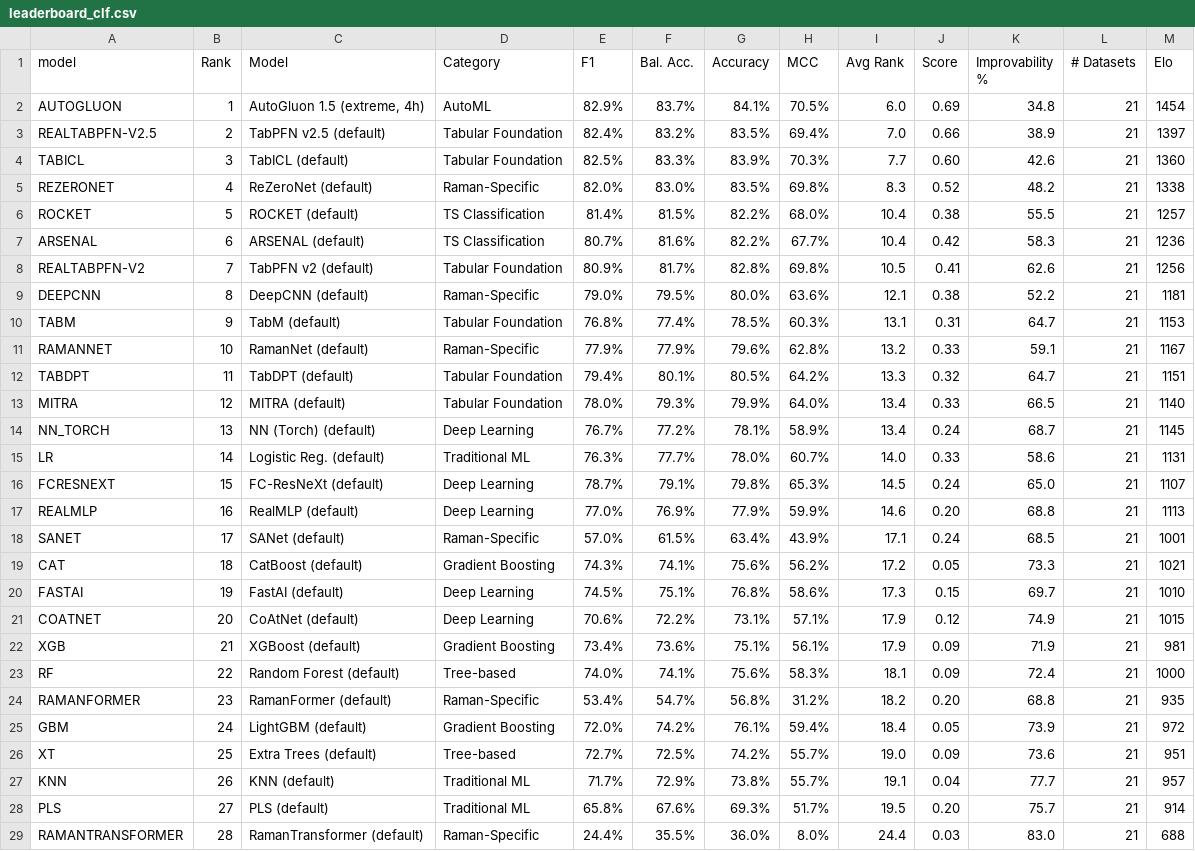
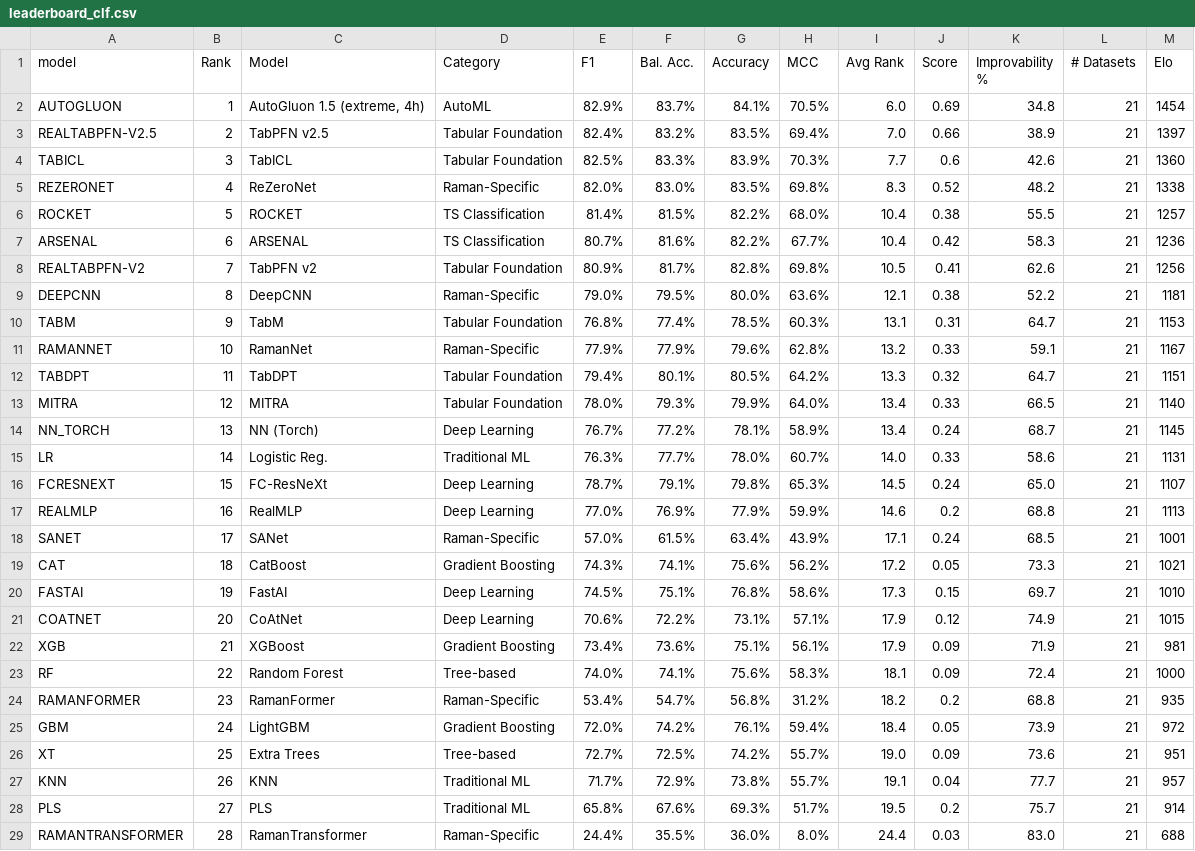
Before and after one commit to ml-lab-htw/RamanBench, a CSV file: data/precomputed/leaderboard_clf.csv, drawn as a sheet.

Commit message:
Update leaderboard files and fix model names

```diff
--- a/data/precomputed/leaderboard_clf.csv
+++ b/data/precomputed/leaderboard_clf.csv
@@ -2,28 +2,28 @@ model,Rank,Model,Category,F1,Bal. Acc.,Accuracy,MCC,Avg Rank,Score,Improvability
 AUTOGLUON,1,"AutoGluon 1.5 (extreme, 4h)",AutoML,82.9%,83.7%,84.1%,70.5%,6.0,0.69,34.8,21,1454
-REALTABPFN-V2.5,2,TabPFN v2.5 (default),Tabular Foundation,82.4%,83.2%,83.5%,69.4%,7.0,0.66,38.9,21,1397
-TABICL,3,TabICL (default),Tabular Foundation,82.5%,83.3%,83.9%,70.3%,7.7,0.60,42.6,21,1360
-REZERONET,4,ReZeroNet (default),Raman-Specific,82.0%,83.0%,83.5%,69.8%,8.3,0.52,48.2,21,1338
-ROCKET,5,ROCKET (default),TS Classification,81.4%,81.5%,82.2%,68.0%,10.4,0.38,55.5,21,1257
-ARSENAL,6,ARSENAL (default),TS Classification,80.7%,81.6%,82.2%,67.7%,10.4,0.42,58.3,21,1236
-REALTABPFN-V2,7,TabPFN v2 (default),Tabular Foundation,80.9%,81.7%,82.8%,69.8%,10.5,0.41,62.6,21,1256
-DEEPCNN,8,DeepCNN (default),Raman-Specific,79.0%,79.5%,80.0%,63.6%,12.1,0.38,52.2,21,1181
-TABM,9,TabM (default),Tabular Foundation,76.8%,77.4%,78.5%,60.3%,13.1,0.31,64.7,21,1153
-RAMANNET,10,RamanNet (default),Raman-Specific,77.9%,77.9%,79.6%,62.8%,13.2,0.33,59.1,21,1167
-TABDPT,11,TabDPT (default),Tabular Foundation,79.4%,80.1%,80.5%,64.2%,13.3,0.32,64.7,21,1151
-MITRA,12,MITRA (default),Tabular Foundation,78.0%,79.3%,79.9%,64.0%,13.4,0.33,66.5,21,1140
-NN_TORCH,13,NN (Torch) (default),Deep Learning,76.7%,77.2%,78.1%,58.9%,13.4,0.24,68.7,21,1145
-LR,14,Logistic Reg. (default),Traditional ML,76.3%,77.7%,78.0%,60.7%,14.0,0.33,58.6,21,1131
-FCRESNEXT,15,FC-ResNeXt (default),Deep Learning,78.7%,79.1%,79.8%,65.3%,14.5,0.24,65.0,21,1107
-REALMLP,16,RealMLP (default),Deep Learning,77.0%,76.9%,77.9%,59.9%,14.6,0.20,68.8,21,1113
-SANET,17,SANet (default),Raman-Specific,57.0%,61.5%,63.4%,43.9%,17.1,0.24,68.5,21,1001
-CAT,18,CatBoost (default),Gradient Boosting,74.3%,74.1%,75.6%,56.2%,17.2,0.05,73.3,21,1021
-FASTAI,19,FastAI (default),Deep Learning,74.5%,75.1%,76.8%,58.6%,17.3,0.15,69.7,21,1010
-COATNET,20,CoAtNet (default),Deep Learning,70.6%,72.2%,73.1%,57.1%,17.9,0.12,74.9,21,1015
-XGB,21,XGBoost (default),Gradient Boosting,73.4%,73.6%,75.1%,56.1%,17.9,0.09,71.9,21,981
-RF,22,Random Forest (default),Tree-based,74.0%,74.1%,75.6%,58.3%,18.1,0.09,72.4,21,1000
-RAMANFORMER,23,RamanFormer (default),Raman-Specific,53.4%,54.7%,56.8%,31.2%,18.2,0.20,68.8,21,935
-GBM,24,LightGBM (default),Gradient Boosting,72.0%,74.2%,76.1%,59.4%,18.4,0.05,73.9,21,972
-XT,25,Extra Trees (default),Tree-based,72.7%,72.5%,74.2%,55.7%,19.0,0.09,73.6,21,951
-KNN,26,KNN (default),Traditional ML,71.7%,72.9%,73.8%,55.7%,19.1,0.04,77.7,21,957
-PLS,27,PLS (default),Traditional ML,65.8%,67.6%,69.3%,51.7%,19.5,0.20,75.7,21,914
-RAMANTRANSFORMER,28,RamanTransformer (default),Raman-Specific,24.4%,35.5%,36.0%,8.0%,24.4,0.03,83.0,21,688
+REALTABPFN-V2.5,2,TabPFN v2.5,Tabular Foundation,82.4%,83.2%,83.5%,69.4%,7.0,0.66,38.9,21,1397
+TABICL,3,TabICL,Tabular Foundation,82.5%,83.3%,83.9%,70.3%,7.7,0.6,42.6,21,1360
+REZERONET,4,ReZeroNet,Raman-Specific,82.0%,83.0%,83.5%,69.8%,8.3,0.52,48.2,21,1338
+ROCKET,5,ROCKET,TS Classification,81.4%,81.5%,82.2%,68.0%,10.4,0.38,55.5,21,1257
+ARSENAL,6,ARSENAL,TS Classification,80.7%,81.6%,82.2%,67.7%,10.4,0.42,58.3,21,1236
+REALTABPFN-V2,7,TabPFN v2,Tabular Foundation,80.9%,81.7%,82.8%,69.8%,10.5,0.41,62.6,21,1256
+DEEPCNN,8,DeepCNN,Raman-Specific,79.0%,79.5%,80.0%,63.6%,12.1,0.38,52.2,21,1181
+TABM,9,TabM,Tabular Foundation,76.8%,77.4%,78.5%,60.3%,13.1,0.31,64.7,21,1153
+RAMANNET,10,RamanNet,Raman-Specific,77.9%,77.9%,79.6%,62.8%,13.2,0.33,59.1,21,1167
+TABDPT,11,TabDPT,Tabular Foundation,79.4%,80.1%,80.5%,64.2%,13.3,0.32,64.7,21,1151
+MITRA,12,MITRA,Tabular Foundation,78.0%,79.3%,79.9%,64.0%,13.4,0.33,66.5,21,1140
+NN_TORCH,13,NN (Torch),Deep Learning,76.7%,77.2%,78.1%,58.9%,13.4,0.24,68.7,21,1145
+LR,14,Logistic Reg.,Traditional ML,76.3%,77.7%,78.0%,60.7%,14.0,0.33,58.6,21,1131
+FCRESNEXT,15,FC-ResNeXt,Deep Learning,78.7%,79.1%,79.8%,65.3%,14.5,0.24,65.0,21,1107
+REALMLP,16,RealMLP,Deep Learning,77.0%,76.9%,77.9%,59.9%,14.6,0.2,68.8,21,1113
+SANET,17,SANet,Raman-Specific,57.0%,61.5%,63.4%,43.9%,17.1,0.24,68.5,21,1001
+CAT,18,CatBoost,Gradient Boosting,74.3%,74.1%,75.6%,56.2%,17.2,0.05,73.3,21,1021
+FASTAI,19,FastAI,Deep Learning,74.5%,75.1%,76.8%,58.6%,17.3,0.15,69.7,21,1010
+COATNET,20,CoAtNet,Deep Learning,70.6%,72.2%,73.1%,57.1%,17.9,0.12,74.9,21,1015
+XGB,21,XGBoost,Gradient Boosting,73.4%,73.6%,75.1%,56.1%,17.9,0.09,71.9,21,981
+RF,22,Random Forest,Tree-based,74.0%,74.1%,75.6%,58.3%,18.1,0.09,72.4,21,1000
+RAMANFORMER,23,RamanFormer,Raman-Specific,53.4%,54.7%,56.8%,31.2%,18.2,0.2,68.8,21,935
+GBM,24,LightGBM,Gradient Boosting,72.0%,74.2%,76.1%,59.4%,18.4,0.05,73.9,21,972
+XT,25,Extra Trees,Tree-based,72.7%,72.5%,74.2%,55.7%,19.0,0.09,73.6,21,951
+KNN,26,KNN,Traditional ML,71.7%,72.9%,73.8%,55.7%,19.1,0.04,77.7,21,957
+PLS,27,PLS,Traditional ML,65.8%,67.6%,69.3%,51.7%,19.5,0.2,75.7,21,914
+RAMANTRANSFORMER,28,RamanTransformer,Raman-Specific,24.4%,35.5%,36.0%,8.0%,24.4,0.03,83.0,21,688
```
Also changed, not shown: data/precomputed/leaderboard_overall.csv, data/precomputed/leaderboard_reg.csv, 1 other file.
